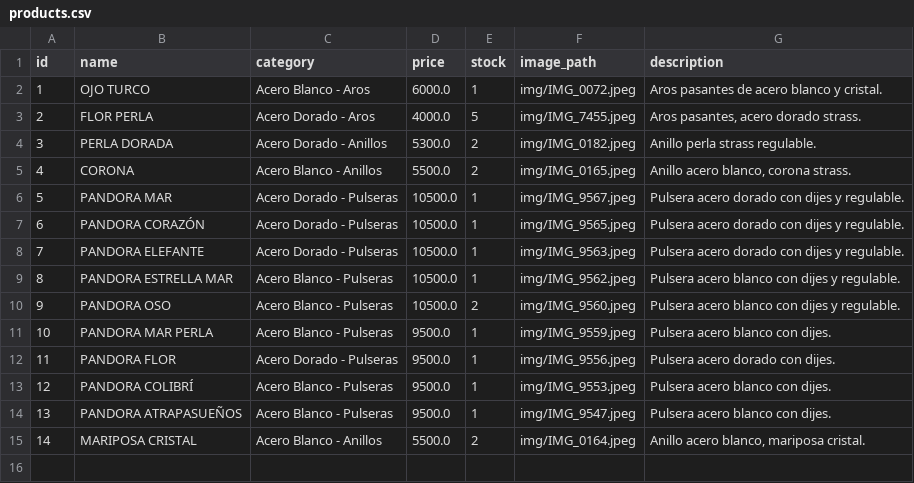
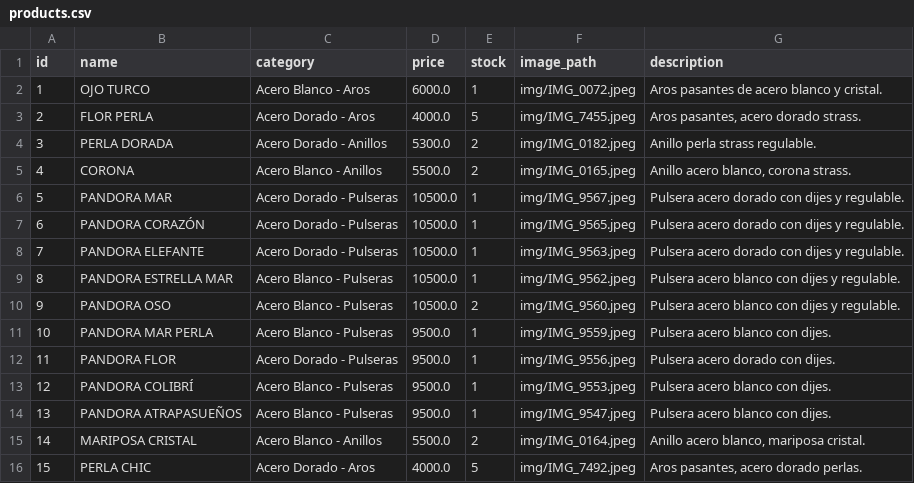
Before and after one commit to PierottiBR/glint_tienda_online, a CSV file: files_csv/products.csv, drawn as a sheet; the diff names each change by its address in the sheet, - before the commit and + after, or states it on an @@ line.

Commit message:
Añadido producto: PERLA CHIC (Acero Dorado - Aros)

```diff
--- a/files_csv/products.csv
+++ b/files_csv/products.csv
+row 16: 15 | PERLA CHIC | Acero Dorado - Aros | 4000.0 | 5 | img/IMG_7492.jpeg | Aros pasantes, acero dorado perlas.
```
